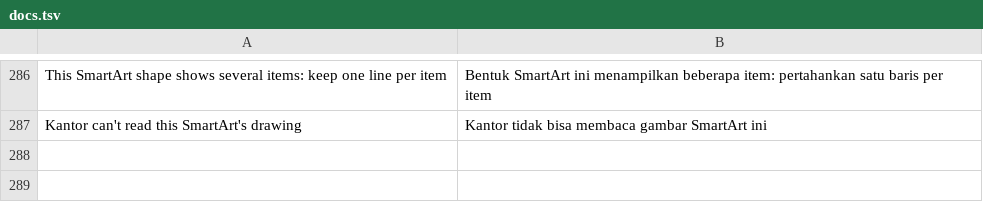
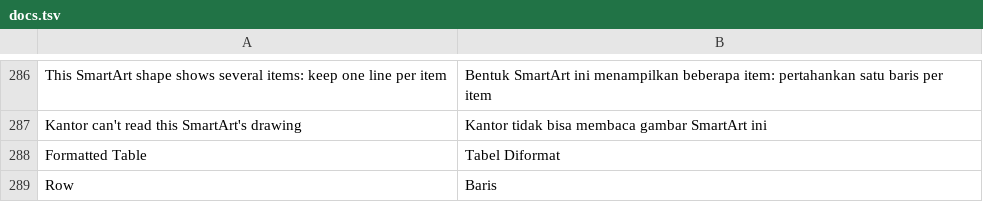
Before and after one commit to dzulfikar08/kantor, a TSV file: crates/kantor_ui/i18n/docs.tsv, drawn as a sheet; only a part is shown, gaps mark what is left out; the diff names each change by its address in the sheet, - before the commit and + after, or states it on an @@ line.

Commit message:
Docs: Track Changes for table columns and cells (w:cellIns/w:cellDel), table/row/cell property changes (w:tblPrChange, w:trPrChange, w:tcPrChange, w:tblGridChange) read, balloons, accept/reject; tracked rows and cells shaded as Word

```diff
--- a/crates/kantor_ui/i18n/docs.tsv
+++ b/crates/kantor_ui/i18n/docs.tsv
+row 288: Formatted Table | Tabel Diformat
+row 289: Row | Baris
```
Also changed, not shown: 19 other files.
